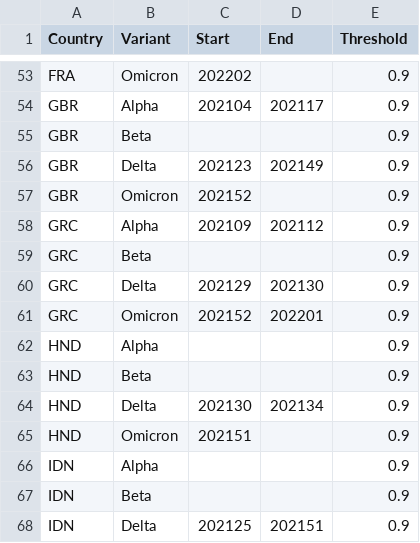
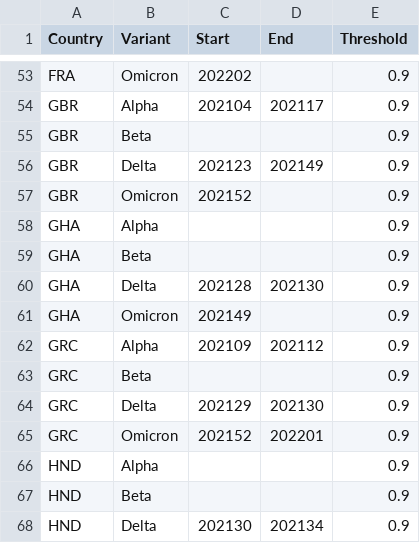
Before and after one commit to globaldothealth/covid19-variants-summary, a CSV file: output/start_end_dates.csv, drawn as a sheet; only a part is shown, gaps mark what is left out; the shorter side is filled out with more unchanged rows.

```diff
--- a/output/start_end_dates.csv
+++ b/output/start_end_dates.csv
@@ -57,2 +57,6 @@ GBR,Delta,202123,202149,0.9
 GBR,Omicron,202152,,0.9
+GHA,Alpha,,,0.9
+GHA,Beta,,,0.9
+GHA,Delta,202128,202130,0.9
+GHA,Omicron,202149,,0.9
 GRC,Alpha,202109,202112,0.9
```
Also changed, not shown: output/completeness.csv, output/weekly.csv, 2 other files.
